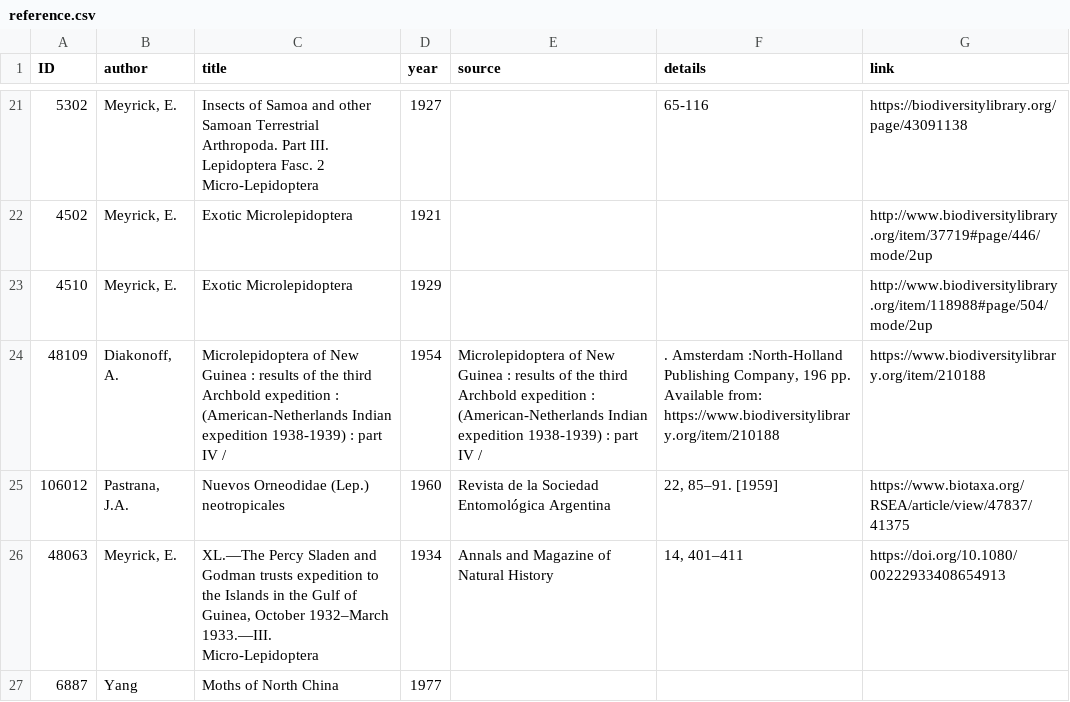
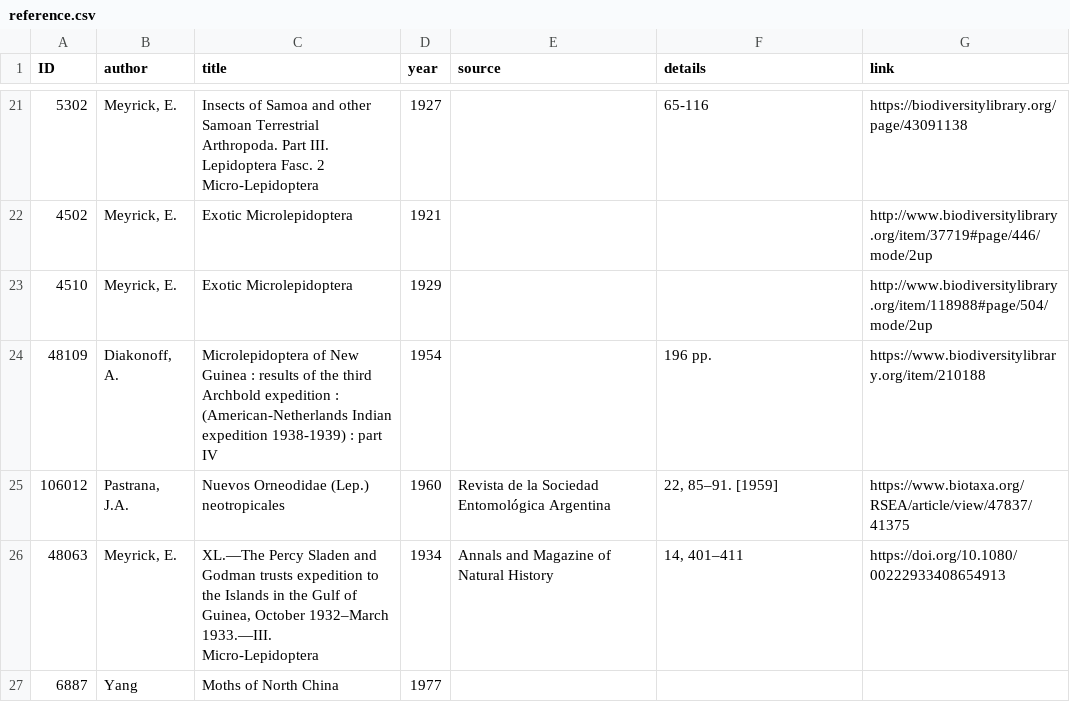
Before and after one commit to dhobern/alucitoidea, a CSV file: coldp/data/reference.csv, drawn as a sheet; only a part is shown, gaps mark what is left out.

Commit message:
Minor fixed to references

```diff
--- a/coldp/data/reference.csv
+++ b/coldp/data/reference.csv
@@ -23,3 +23,3 @@ ID,author,title,year,source,details,link
 4510,"Meyrick, E.",Exotic Microlepidoptera,1929,,,http://www.biodiversitylibrary.org/item/118988#page/504/mode/2up
-48109,"Diakonoff, A.",Microlepidoptera of New Guinea : results of the third Archbold expedition : (American-Netherlands Indian expedition 1938-1939) : part IV /,1954,Microlepidoptera of New Guinea : results of the third Archbold expedition : (American-Netherlands Indian expedition 1938-1939) : part IV /,". Amsterdam :North-Holland Publishing Company, 196 pp. Available from: https://www.biodiversitylibrary.org/item/210188",https://www.biodiversitylibrary.org/item/210188
+48109,"Diakonoff, A.",Microlepidoptera of New Guinea : results of the third Archbold expedition : (American-Netherlands Indian expedition 1938-1939) : part IV,1954,,"196 pp.",https://www.biodiversitylibrary.org/item/210188
 106012,"Pastrana, J.A.",Nuevos Orneodidae (Lep.) neotropicales,1960,Revista de la Sociedad Entomológica Argentina,"22, 85–91. [1959]",https://www.biotaxa.org/RSEA/article/view/47837/41375
```
